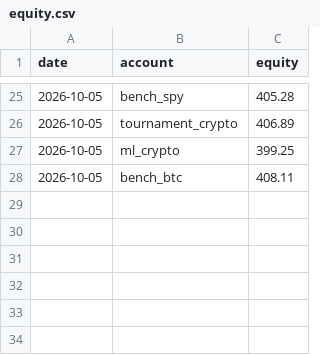
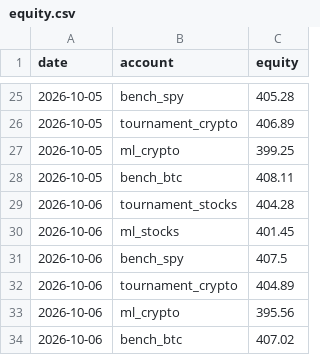
Before and after one commit to poollaaneesh-rgb/paper-trader, a CSV file: results/live/equity.csv, drawn as a sheet; only a part is shown, gaps mark what is left out; the diff names each change by its address in the sheet, - before the commit and + after, or states it on an @@ line.

```diff
--- a/results/live/equity.csv
+++ b/results/live/equity.csv
+row 29: 2026-10-06 | tournament_stocks | 404.28
+row 30: 2026-10-06 | ml_stocks | 401.45
+row 31: 2026-10-06 | bench_spy | 407.5
+row 32: 2026-10-06 | tournament_crypto | 404.89
+row 33: 2026-10-06 | ml_crypto | 395.56
+row 34: 2026-10-06 | bench_btc | 407.02
```
Also changed, not shown: results/live/settings.csv, 3 other files.
